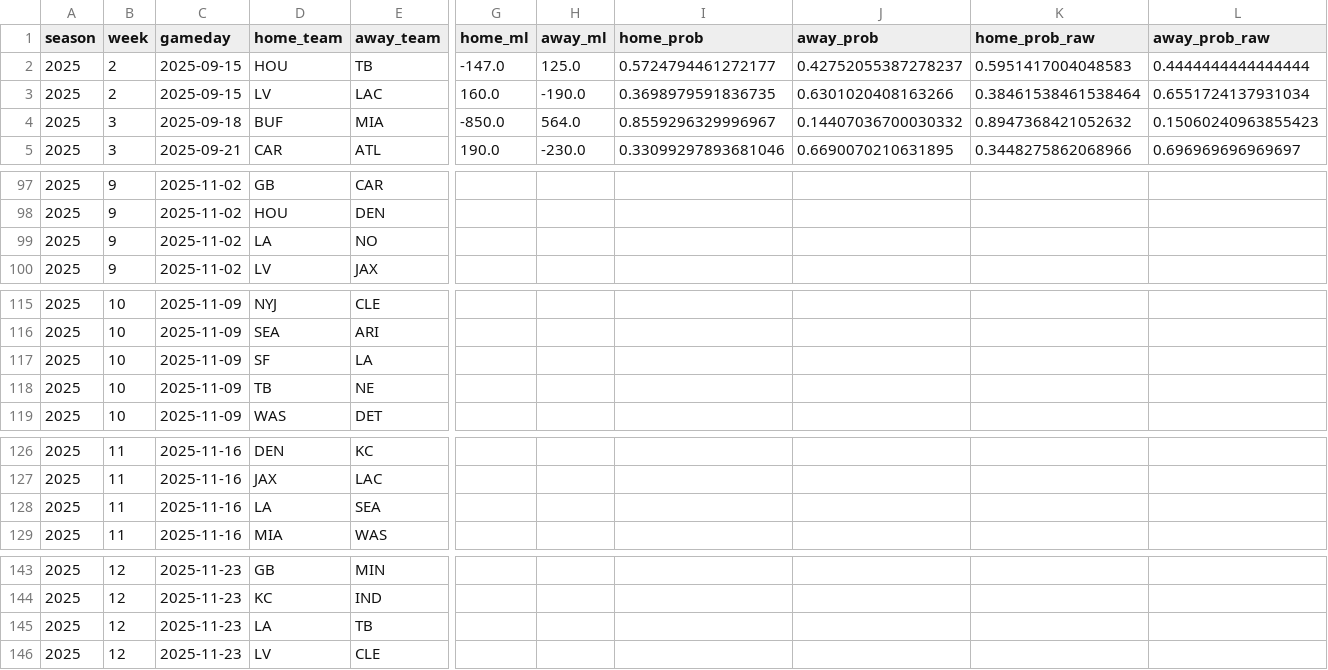
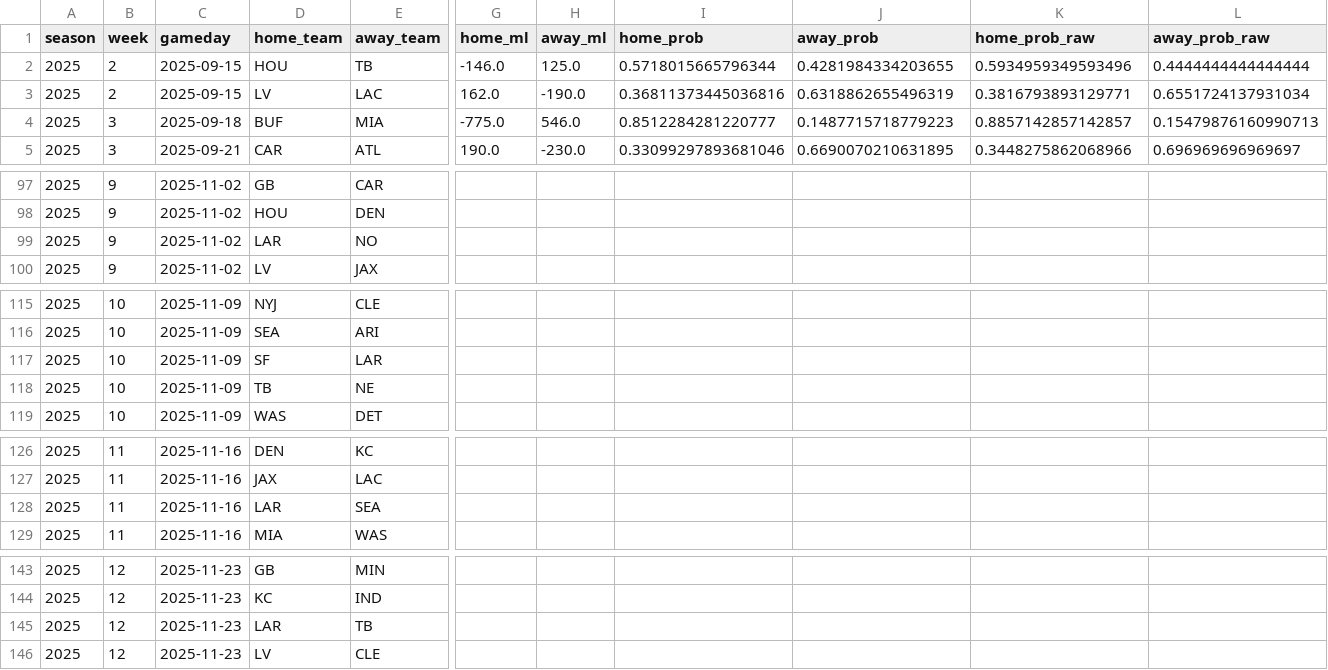
Before and after one commit to VerticalClap/nfl-model, a CSV file: data/pick_sheet.csv, drawn as a sheet; only a part is shown, gaps mark what is left out; the diff covers the shown part only; the diff names each change by its address in the sheet, - before the commit and + after, or states it on an @@ line.

Commit message:
add model probs and Kelly vs market

```diff
--- a/data/pick_sheet.csv
+++ b/data/pick_sheet.csv
-G2 (home_ml): -147.0
+G2 (home_ml): -146.0
-I2 (home_prob): 0.5724794461272177
+I2 (home_prob): 0.5718015665796344
-J2 (away_prob): 0.42752055387278237
+J2 (away_prob): 0.4281984334203655
-K2 (home_prob_raw): 0.5951417004048583
+K2 (home_prob_raw): 0.5934959349593496
-G3 (home_ml): 160.0
+G3 (home_ml): 162.0
-I3 (home_prob): 0.3698979591836735
+I3 (home_prob): 0.36811373445036816
-J3 (away_prob): 0.6301020408163266
+J3 (away_prob): 0.6318862655496319
-K3 (home_prob_raw): 0.38461538461538464
+K3 (home_prob_raw): 0.3816793893129771
-G4 (home_ml): -850.0
+G4 (home_ml): -775.0
-H4 (away_ml): 564.0
+H4 (away_ml): 546.0
-I4 (home_prob): 0.8559296329996967
+I4 (home_prob): 0.8512284281220777
-J4 (away_prob): 0.14407036700030332
+J4 (away_prob): 0.1487715718779223
-K4 (home_prob_raw): 0.8947368421052632
+K4 (home_prob_raw): 0.8857142857142857
-L4 (away_prob_raw): 0.15060240963855423
+L4 (away_prob_raw): 0.15479876160990713
-D99 (home_team): LA
+D99 (home_team): LAR
-E117 (away_team): LA
+E117 (away_team): LAR
-D128 (home_team): LA
+D128 (home_team): LAR
-D145 (home_team): LA
+D145 (home_team): LAR
```
Also changed, not shown: 31 edited cells elsewhere in this file.
